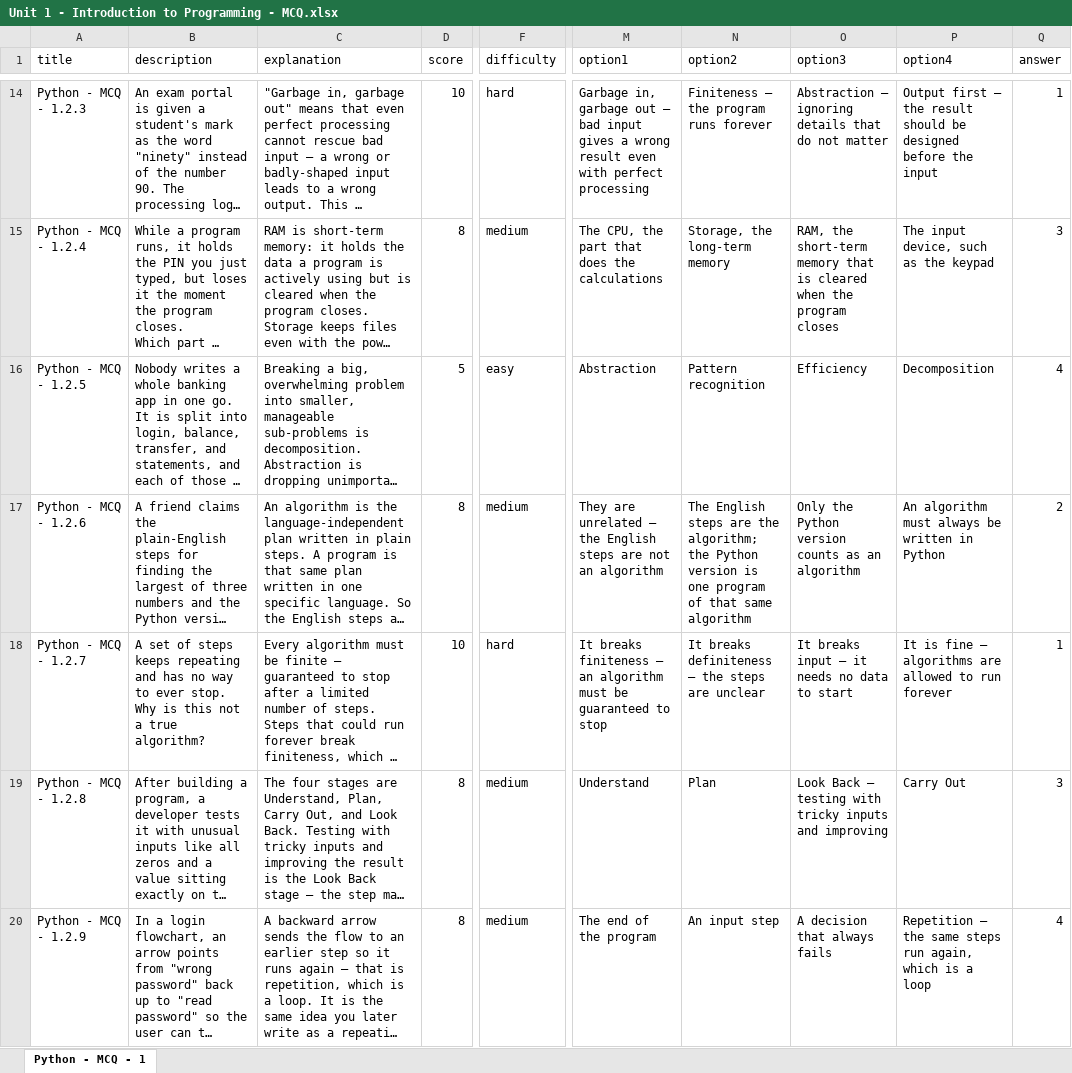
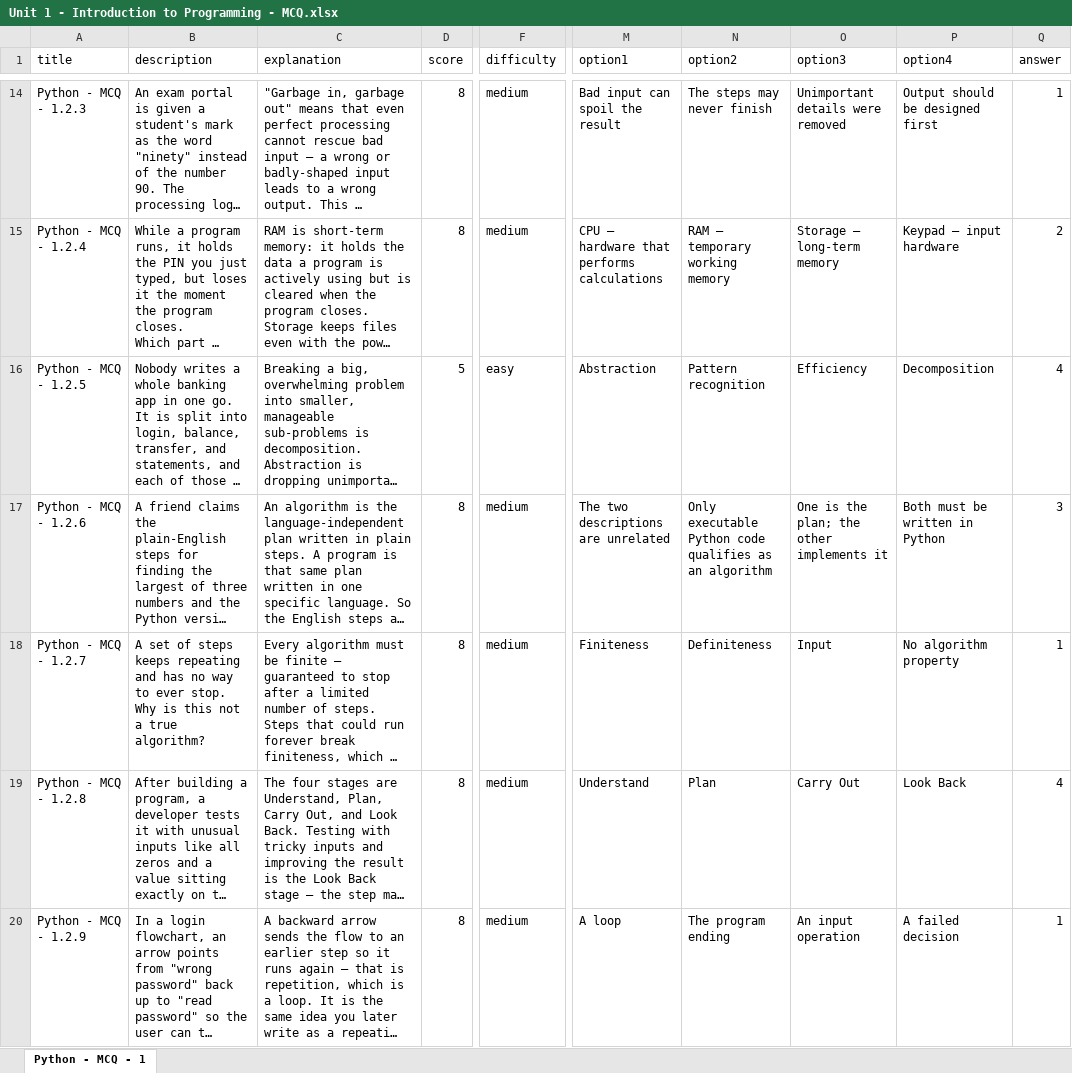
Before and after one commit to sumanpoojary2006-create/ByteXL, an Excel workbook: content/Question Bank/MCQ/Python/Unit 1 - Introduction to Programming/Unit 1 - Introduction to Programming - MCQ.xlsx, sheet Python - MCQ - 1, drawn as a sheet; only a part is shown, gaps mark what is left out; long unchanged cells end in …; values as stored, in another font and other column widths than the file's, no borders; the diff covers the shown part only; the diff names each change by its address in the sheet, - before the commit and + after, or states it on an @@ line.

```diff
--- a/content/Question Bank/MCQ/Python/Unit 1 - Introduction to Programming/Unit 1 - Introduction to Programming - MCQ.xlsx (sheet Python - MCQ - 1)
+++ b/content/Question Bank/MCQ/Python/Unit 1 - Introduction to Programming/Unit 1 - Introduction to Programming - MCQ.xlsx (sheet Python - MCQ - 1)
-D14 (score): 10
+D14 (score): 8
-F14 (difficulty): hard
+F14 (difficulty): medium
-M14 (option1): Garbage in, garbage out — bad input gives a wrong result even with perfect processing
+M14 (option1): Bad input can spoil the result
-N14 (option2): Finiteness — the program runs forever
+N14 (option2): The steps may never finish
-O14 (option3): Abstraction — ignoring details that do not matter
+O14 (option3): Unimportant details were removed
-P14 (option4): Output first — the result should be designed before the input
+P14 (option4): Output should be designed first
-M15 (option1): The CPU, the part that does the calculations
+M15 (option1): CPU — hardware that performs calculations
-N15 (option2): Storage, the long-term memory
+N15 (option2): RAM — temporary working memory
-O15 (option3): RAM, the short-term memory that is cleared when the program closes
+O15 (option3): Storage — long-term memory
-P15 (option4): The input device, such as the keypad
+P15 (option4): Keypad — input hardware
-Q15 (answer): 3
+Q15 (answer): 2
-M17 (option1): They are unrelated — the English steps are not an algorithm
+M17 (option1): The two descriptions are unrelated
-N17 (option2): The English steps are the algorithm; the Python version is one program of that same algorithm
+N17 (option2): Only executable Python code qualifies as an algorithm
-O17 (option3): Only the Python version counts as an algorithm
+O17 (option3): One is the plan; the other implements it
-P17 (option4): An algorithm must always be written in Python
+P17 (option4): Both must be written in Python
-Q17 (answer): 2
+Q17 (answer): 3
-D18 (score): 10
+D18 (score): 8
-F18 (difficulty): hard
+F18 (difficulty): medium
-M18 (option1): It breaks finiteness — an algorithm must be guaranteed to stop
+M18 (option1): Finiteness
-N18 (option2): It breaks definiteness — the steps are unclear
+N18 (option2): Definiteness
-O18 (option3): It breaks input — it needs no data to start
+O18 (option3): Input
-P18 (option4): It is fine — algorithms are allowed to run forever
+P18 (option4): No algorithm property
-O19 (option3): Look Back — testing with tricky inputs and improving
+O19 (option3): Carry Out
-P19 (option4): Carry Out
+P19 (option4): Look Back
-Q19 (answer): 3
+Q19 (answer): 4
-M20 (option1): The end of the program
+M20 (option1): A loop
-N20 (option2): An input step
+N20 (option2): The program ending
-O20 (option3): A decision that always fails
+O20 (option3): An input operation
-P20 (option4): Repetition — the same steps run again, which is a loop
+P20 (option4): A failed decision
-Q20 (answer): 4
+Q20 (answer): 1
```
Also changed, not shown: 161 edited cells elsewhere in this sheet, content/Question Bank/MCQ/Python/Unit 3 - Control Flow/Unit 3 - Control Flow - MCQ.xlsx, content/Question Bank/MCQ/Python/Unit 4 - Looping/Unit 4 - Looping - MCQ.xlsx, 11 other files.
